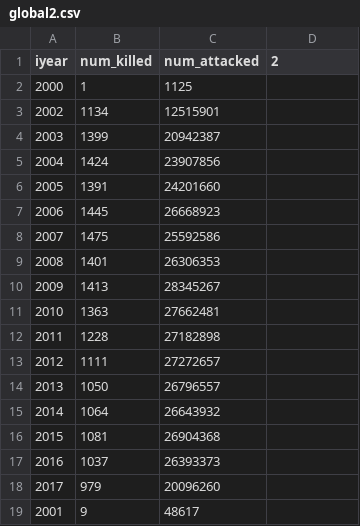
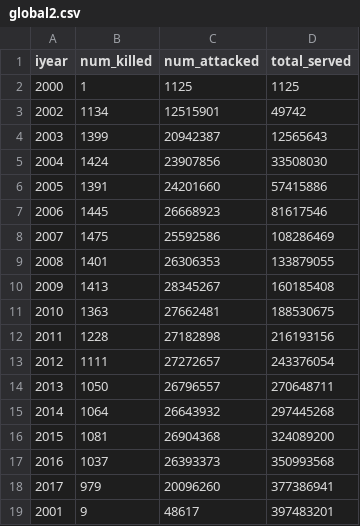
Before and after one commit to tybell/Map, a CSV file: docs/prototype/global2.csv, drawn as a sheet.

Commit message:
update global

```diff
--- a/docs/prototype/global2.csv
+++ b/docs/prototype/global2.csv
@@ -1,19 +1,19 @@
-iyear,num_killed,num_attacked,2
-2000,1,1125,
-2002,1134,12515901,
-2003,1399,20942387,
-2004,1424,23907856,
-2005,1391,24201660,
-2006,1445,26668923,
-2007,1475,25592586,
-2008,1401,26306353,
-2009,1413,28345267,
-2010,1363,27662481,
-2011,1228,27182898,
-2012,1111,27272657,
-2013,1050,26796557,
-2014,1064,26643932,
-2015,1081,26904368,
-2016,1037,26393373,
-2017,979,20096260,
-2001,9,48617,
+iyear,num_killed,num_attacked,total_served
+2000,1,1125,1125
+2002,1134,12515901,49742
+2003,1399,20942387,12565643
+2004,1424,23907856,33508030
+2005,1391,24201660,57415886
+2006,1445,26668923,81617546
+2007,1475,25592586,108286469
+2008,1401,26306353,133879055
+2009,1413,28345267,160185408
+2010,1363,27662481,188530675
+2011,1228,27182898,216193156
+2012,1111,27272657,243376054
+2013,1050,26796557,270648711
+2014,1064,26643932,297445268
+2015,1081,26904368,324089200
+2016,1037,26393373,350993568
+2017,979,20096260,377386941
+2001,9,48617,397483201
```
Also changed, not shown: 3 other files.
